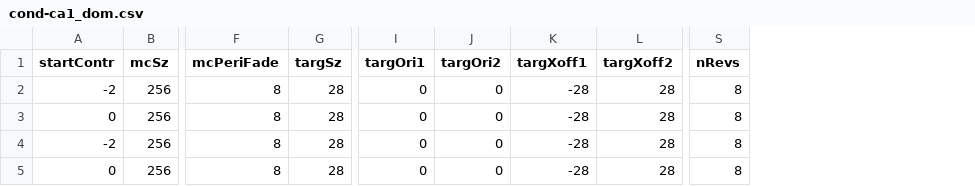
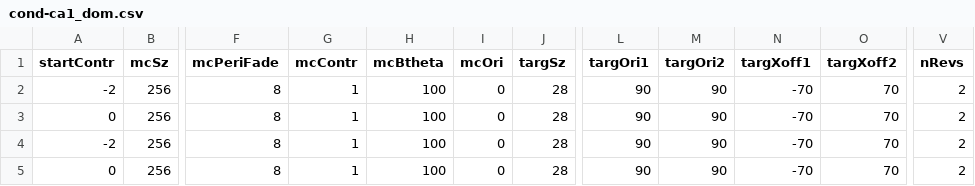
Before and after one commit to egorananyev/ca1, a CSV file: cond-files/cond-ca1_dom.csv, drawn as a sheet; only a part is shown, gaps mark what is left out; addresses are those after the commit; the diff names each change by its address in the sheet, - before the commit and + after, or states it on an @@ line.

```diff
--- a/cond-files/cond-ca1_dom.csv
+++ b/cond-files/cond-ca1_dom.csv
+column G (mcContr), rows 2-5: all 1
+column H (mcBtheta), rows 2-5: all 100
+column I (mcOri), rows 2-5: all 0
-L2:L5 (targOri1): 0
+L2:L5 (targOri1): 90
-M2:M5 (targOri2): 0
+M2:M5 (targOri2): 90
-N2:N5 (targXoff1): -28
+N2:N5 (targXoff1): -70
-O2:O5 (targXoff2): 28
+O2:O5 (targXoff2): 70
-V2:V5 (nRevs): 8
+V2:V5 (nRevs): 2
```
Also changed, not shown: 4 other files.
